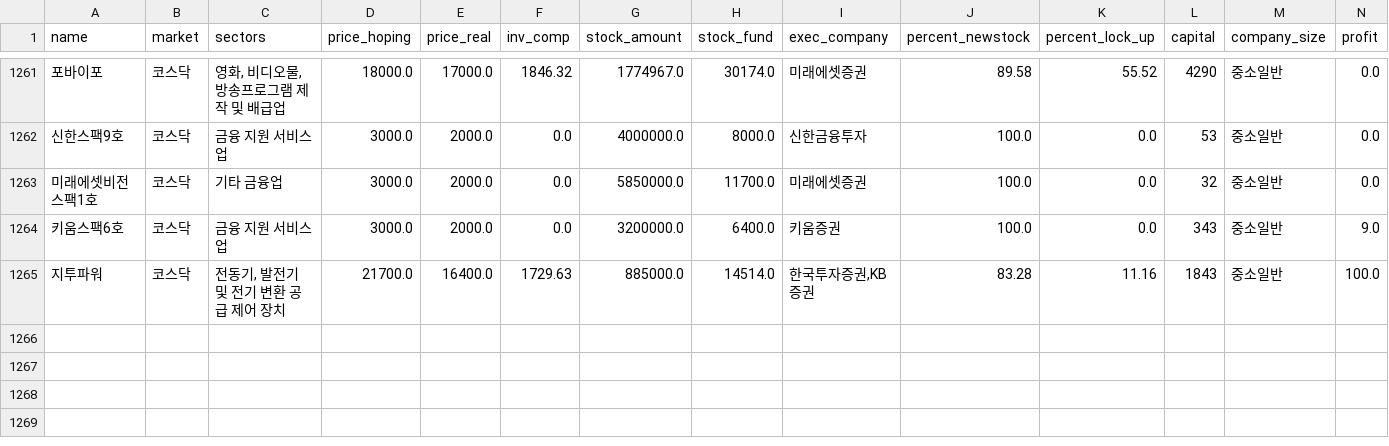
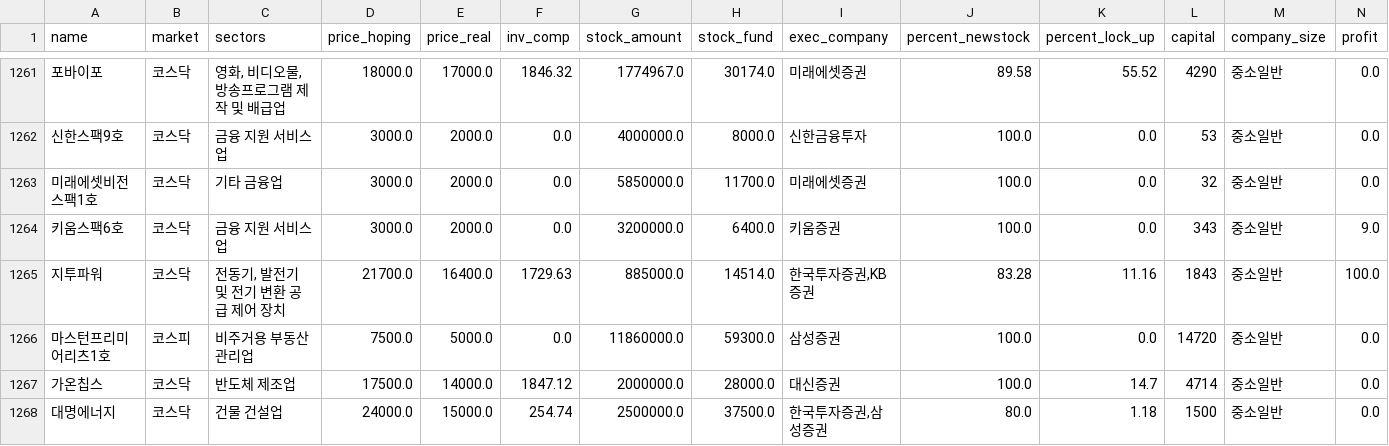
Before and after one commit to JIN-YOOCHAN/IPO_project, a CSV file: flask_app/Data/refined_data.csv, drawn as a sheet; only a part is shown, gaps mark what is left out; rows hold the shown columns only; the diff names each change by its address in the sheet, - before the commit and + after, or states it on an @@ line.

```diff
--- a/flask_app/Data/refined_data.csv
+++ b/flask_app/Data/refined_data.csv
+row 1266: 마스턴프리미어리츠1호 | 코스피 | 비주거용 부동산 관리업 | 7500.0 | 5000.0 | 0.0 | 11860000.0 | 59300.0 | 삼성증권 | 100.0 | 0.0 | 14720 | 중소일반 | 0.0
+row 1267: 가온칩스 | 코스닥 | 반도체 제조업 | 17500.0 | 14000.0 | 1847.12 | 2000000.0 | 28000.0 | 대신증권 | 100.0 | 14.7 | 4714 | 중소일반 | 0.0
+row 1268: 대명에너지 | 코스닥 | 건물 건설업 | 24000.0 | 15000.0 | 254.74 | 2500000.0 | 37500.0 | 한국투자증권,삼성증권 | 80.0 | 1.18 | 1500 | 중소일반 | 0.0
```
Also changed, not shown: flask_app/Data/ipo_table.csv, flask_app/Data/new_to_db.csv, 6 other files.
